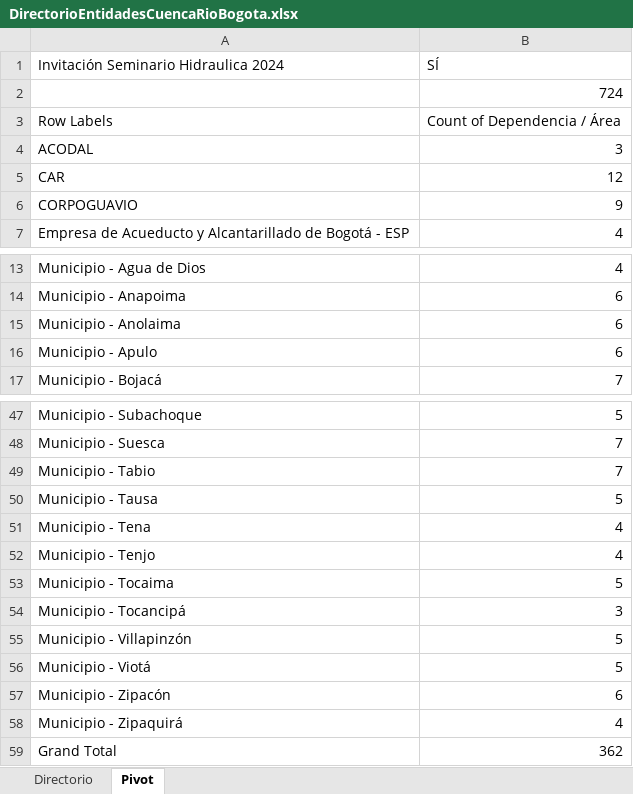
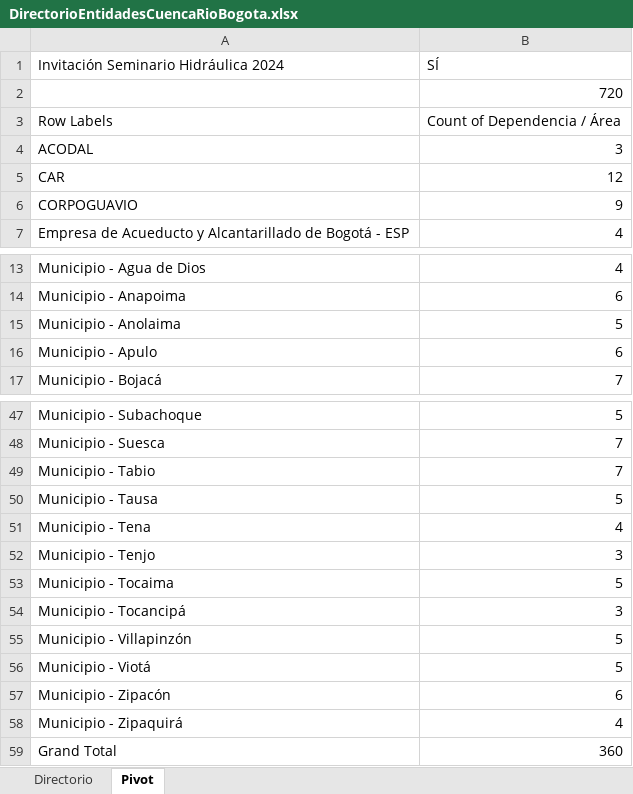
Before and after one commit to rcfdtools/R.HydroBogota, an Excel workbook: .temp/DirectorioEntidadesCuencaRioBogota.xlsx, sheet Pivot, drawn as a sheet; only a part is shown, gaps mark what is left out; values as stored, in another font and other column widths than the file's, no borders; the diff names each change by its address in the sheet, - before the commit and + after, or states it on an @@ line.

```diff
--- a/.temp/DirectorioEntidadesCuencaRioBogota.xlsx (sheet Pivot)
+++ b/.temp/DirectorioEntidadesCuencaRioBogota.xlsx (sheet Pivot)
-A1: Invitación Seminario Hidraulica 2024
+A1: Invitación Seminario Hidráulica 2024
-B2 (SÍ): 724
+B2 (SÍ): 720
-B15 (SÍ): 6
+B15 (SÍ): 5
-B52 (SÍ): 4
+B52 (SÍ): 3
-B59 (SÍ): 362
+B59 (SÍ): 360
```
Also changed, not shown: sheet Directorio, 7 other files.
